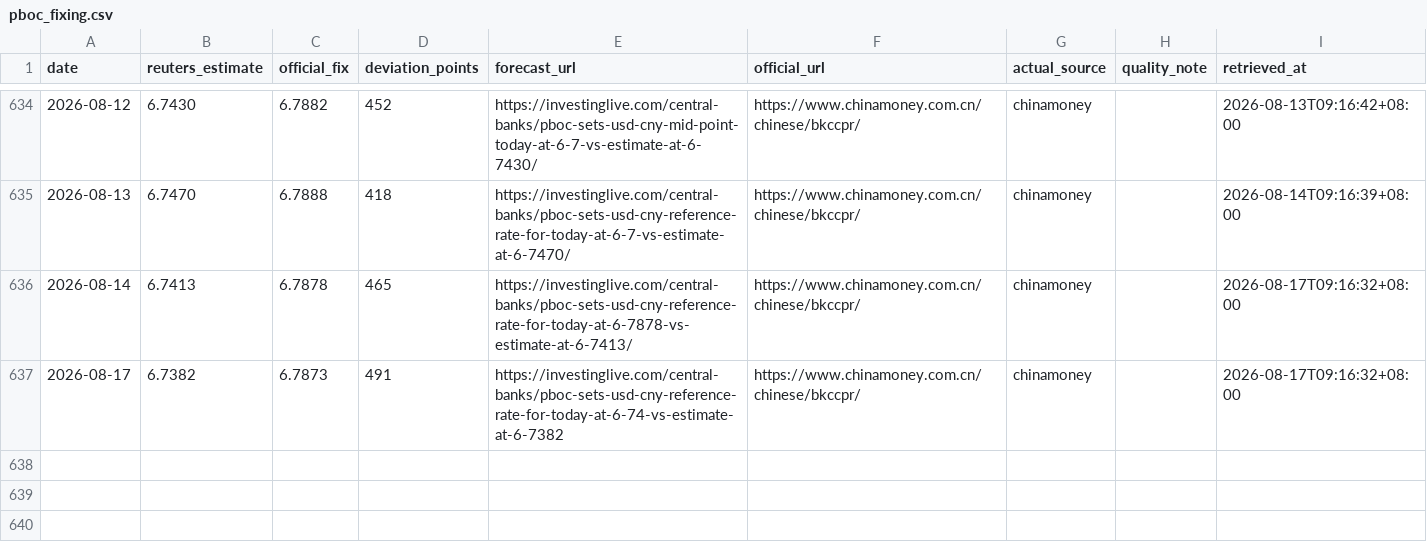
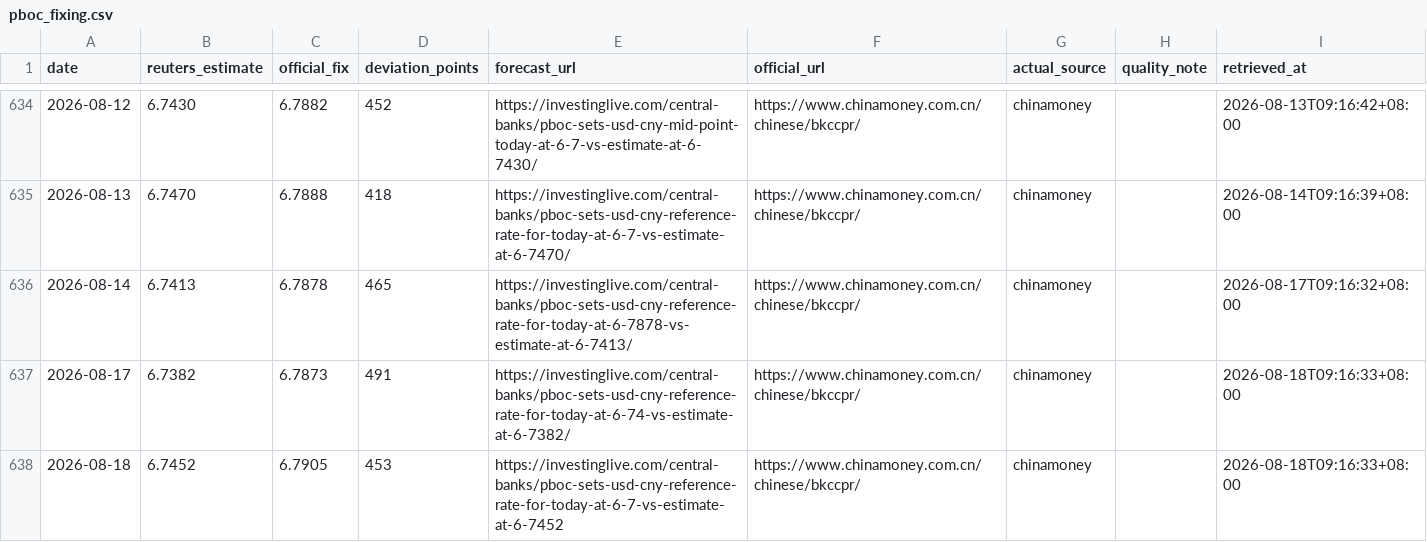
Before and after one commit to ttppdavy/-pboc-fixing-tracker, a CSV file: data/pboc_fixing.csv, drawn as a sheet; only a part is shown, gaps mark what is left out.

```diff
--- a/data/pboc_fixing.csv
+++ b/data/pboc_fixing.csv
@@ -636,2 +636,3 @@ date,reuters_estimate,official_fix,deviation_points,forecast_url,official_url,ac
 2026-08-14,6.7413,6.7878,465,https://investinglive.com/central-banks/pboc-sets-usd-cny-reference-rate-for-today-at-6-7878-vs-estimate-at-6-7413/,https://www.chinamoney.com.cn/chinese/bkccpr/,chinamoney,,2026-08-17T09:16:32+08:00
-2026-08-17,6.7382,6.7873,491,https://investinglive.com/central-banks/pboc-sets-usd-cny-reference-rate-for-today-at-6-74-vs-estimate-at-6-7382,https://www.chinamoney.com.cn/chinese/bkccpr/,chinamoney,,2026-08-17T09:16:32+08:00
+2026-08-17,6.7382,6.7873,491,https://investinglive.com/central-banks/pboc-sets-usd-cny-reference-rate-for-today-at-6-74-vs-estimate-at-6-7382/,https://www.chinamoney.com.cn/chinese/bkccpr/,chinamoney,,2026-08-18T09:16:33+08:00
+2026-08-18,6.7452,6.7905,453,https://investinglive.com/central-banks/pboc-sets-usd-cny-reference-rate-for-today-at-6-7-vs-estimate-at-6-7452,https://www.chinamoney.com.cn/chinese/bkccpr/,chinamoney,,2026-08-18T09:16:33+08:00
```
Also changed, not shown: 2 other files.
